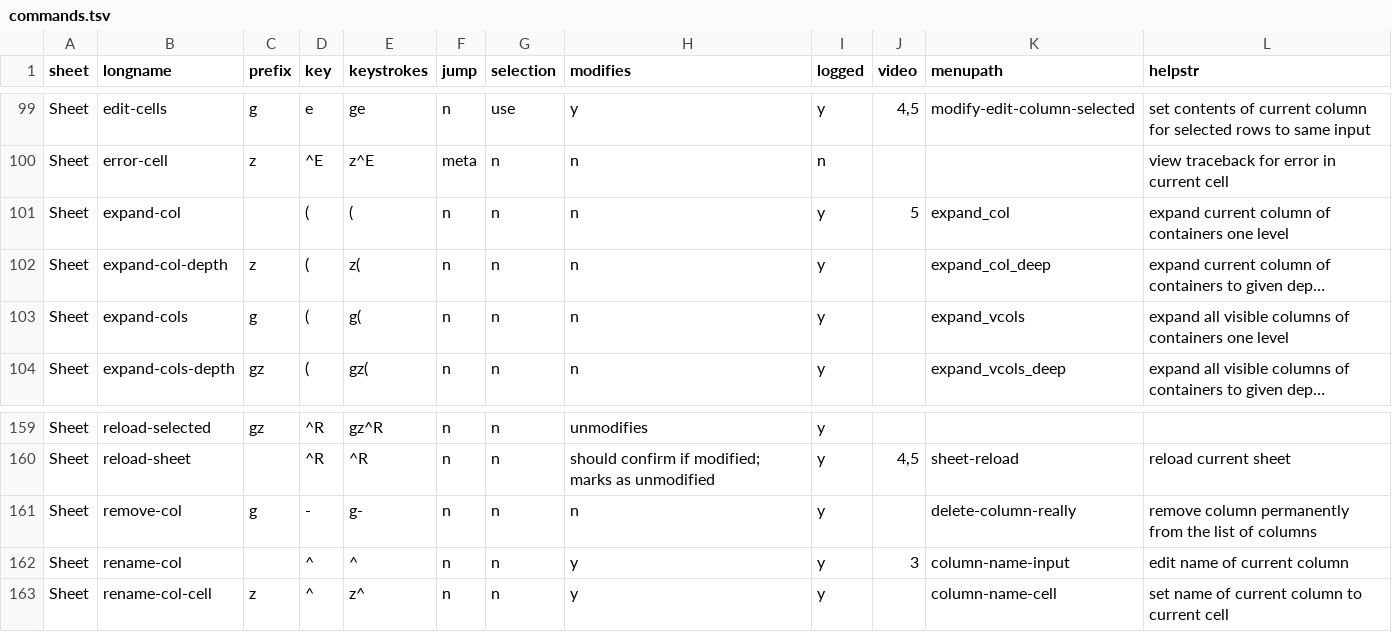
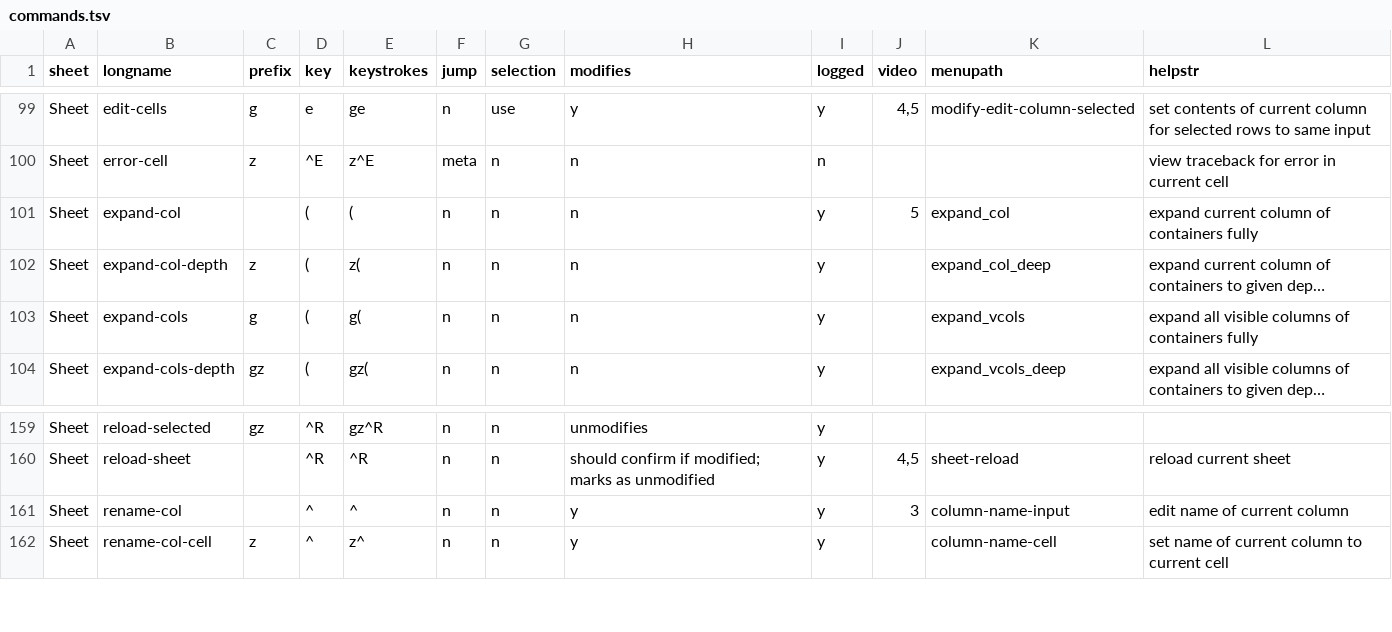
Before and after one commit to saulpw/visidata, a TSV file: visidata/commands.tsv, drawn as a sheet; only a part is shown, gaps mark what is left out; long unchanged cells end in …; the diff names each change by its address in the sheet, - before the commit and + after, or states it on an @@ line.

Commit message:
[docs] fix discrepencies between visidata and documentation

```diff
--- a/visidata/commands.tsv
+++ b/visidata/commands.tsv
-L101 (helpstr): expand current column of containers one level
+L101 (helpstr): expand current column of containers fully
-L103 (helpstr): …of containers one level
+L103 (helpstr): …of containers fully
-row 161: Sheet | remove-col | g | - | g- | n | n | n | y |  | delete-column-really | remove column permanently from the list of columns
```
Also changed, not shown: 1 other file.
